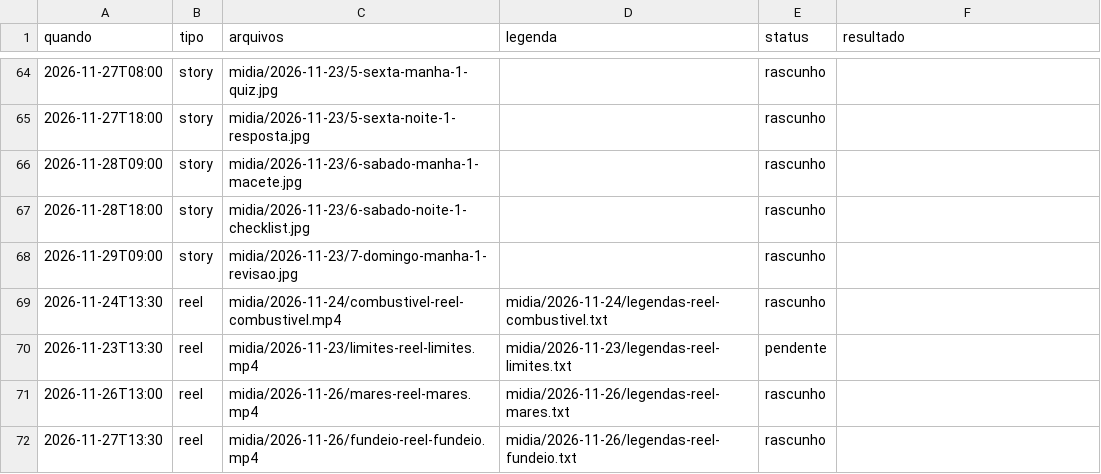
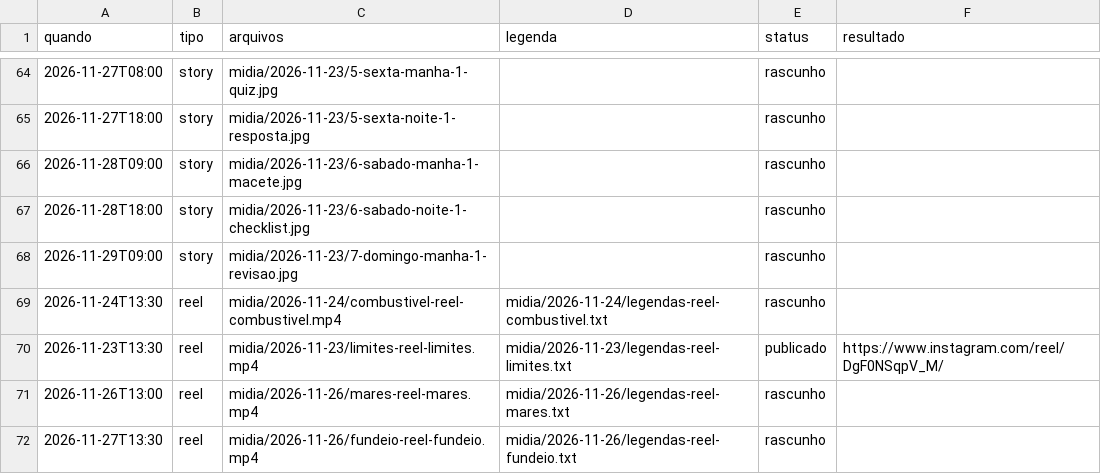
Before and after one commit to denysdmo/maa-publicador, a CSV file: fila.csv, drawn as a sheet; only a part is shown, gaps mark what is left out.

```diff
--- a/fila.csv
+++ b/fila.csv
@@ -69,3 +69,3 @@
 2026-11-24T13:30,reel,midia/2026-11-24/combustivel-reel-combustivel.mp4,midia/2026-11-24/legendas-reel-combustivel.txt,rascunho,
-2026-11-23T13:30,reel,midia/2026-11-23/limites-reel-limites.mp4,midia/2026-11-23/legendas-reel-limites.txt,pendente,
+2026-11-23T13:30,reel,midia/2026-11-23/limites-reel-limites.mp4,midia/2026-11-23/legendas-reel-limites.txt,publicado,https://www.instagram.com/reel/DgF0NSqpV_M/
 2026-11-26T13:00,reel,midia/2026-11-26/mares-reel-mares.mp4,midia/2026-11-26/legendas-reel-mares.txt,rascunho,
```
Also changed, not shown: 1 other file.
